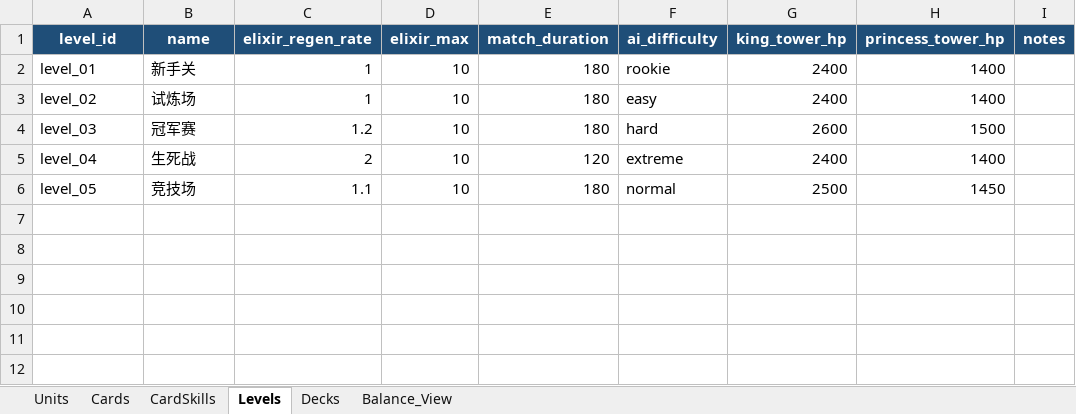
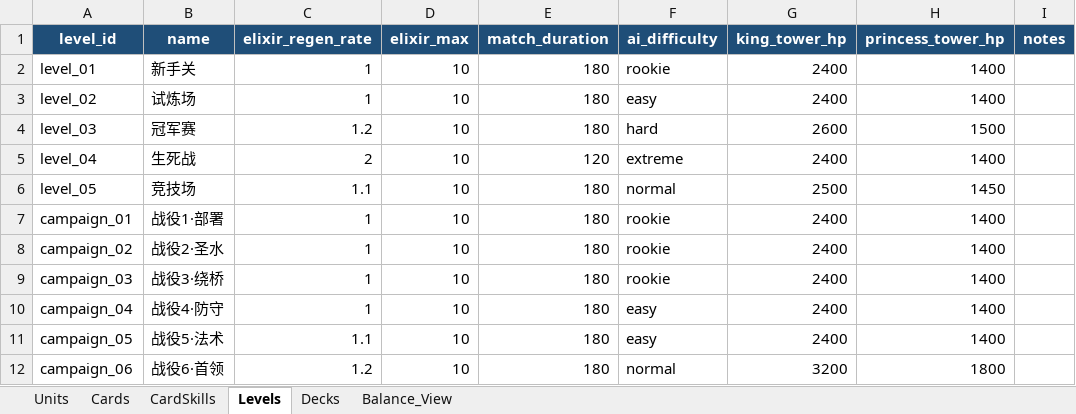
Before and after one commit to jchensh/godot-clash-pusher, an Excel workbook: config/GameConfig.xlsx, sheet Levels, drawn as a sheet; values as stored, in another font and other column widths than the file's, no borders; the diff names each change by its address in the sheet, - before the commit and + after, or states it on an @@ line.

```diff
--- a/config/GameConfig.xlsx (sheet Levels)
+++ b/config/GameConfig.xlsx (sheet Levels)
+row 7: campaign_01 | 战役1·部署 | 1 | 10 | 180 | rookie | 2400 | 1400
+row 8: campaign_02 | 战役2·圣水 | 1 | 10 | 180 | rookie | 2400 | 1400
+row 9: campaign_03 | 战役3·绕桥 | 1 | 10 | 180 | rookie | 2400 | 1400
+row 10: campaign_04 | 战役4·防守 | 1 | 10 | 180 | easy | 2400 | 1400
+row 11: campaign_05 | 战役5·法术 | 1.1 | 10 | 180 | easy | 2400 | 1400
+row 12: campaign_06 | 战役6·首领 | 1.2 | 10 | 180 | normal | 3200 | 1800
```
Also changed, not shown: sheet Decks, 17 other files.
